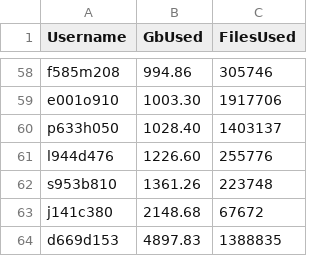
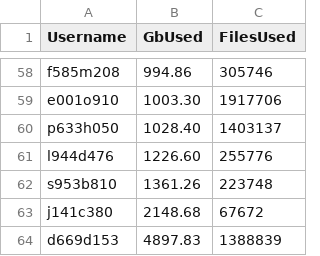
Before and after one commit to DevonDeRaad/kuhpcc.info, a CSV file: clean.usage.csv, drawn as a sheet; only a part is shown, gaps mark what is left out.

```diff
--- a/clean.usage.csv
+++ b/clean.usage.csv
@@ -63,2 +63,2 @@ s953b810,1361.26,223748
 j141c380,2148.68,67672
-d669d153,4897.83,1388835
+d669d153,4897.83,1388839
```
Also changed, not shown: 1 other file.
